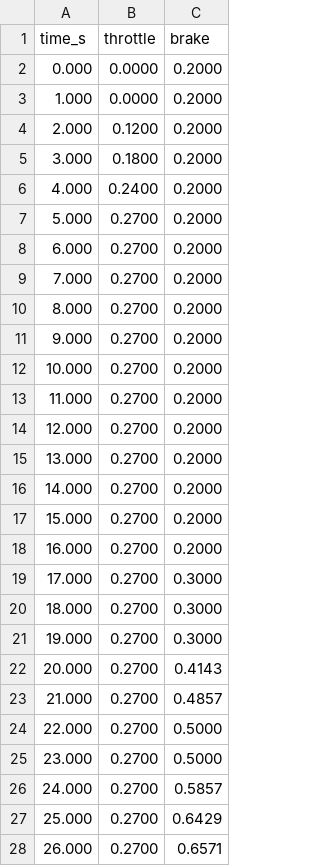
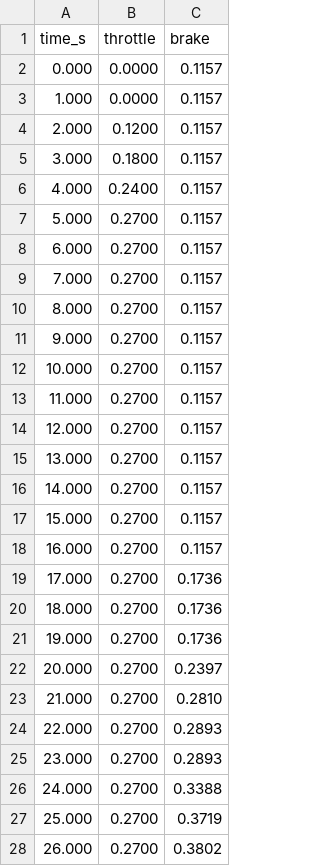
Before and after one commit to cavazquez/openrailsrs, a CSV file: examples/sce/driver_or.csv, drawn as a sheet; only a part is shown; the diff covers the shown part only.

```diff
--- a/examples/sce/driver_or.csv
+++ b/examples/sce/driver_or.csv
@@ -1,28 +1,28 @@
 time_s,throttle,brake
-0.000,0.0000,0.2000
-1.000,0.0000,0.2000
-2.000,0.1200,0.2000
-3.000,0.1800,0.2000
-4.000,0.2400,0.2000
-5.000,0.2700,0.2000
-6.000,0.2700,0.2000
-7.000,0.2700,0.2000
-8.000,0.2700,0.2000
-9.000,0.2700,0.2000
-10.000,0.2700,0.2000
-11.000,0.2700,0.2000
-12.000,0.2700,0.2000
-13.000,0.2700,0.2000
-14.000,0.2700,0.2000
-15.000,0.2700,0.2000
-16.000,0.2700,0.2000
-17.000,0.2700,0.3000
-18.000,0.2700,0.3000
-19.000,0.2700,0.3000
-20.000,0.2700,0.4143
-21.000,0.2700,0.4857
-22.000,0.2700,0.5000
-23.000,0.2700,0.5000
-24.000,0.2700,0.5857
-25.000,0.2700,0.6429
-26.000,0.2700,0.6571
+0.000,0.0000,0.1157
+1.000,0.0000,0.1157
+2.000,0.1200,0.1157
+3.000,0.1800,0.1157
+4.000,0.2400,0.1157
+5.000,0.2700,0.1157
+6.000,0.2700,0.1157
+7.000,0.2700,0.1157
+8.000,0.2700,0.1157
+9.000,0.2700,0.1157
+10.000,0.2700,0.1157
+11.000,0.2700,0.1157
+12.000,0.2700,0.1157
+13.000,0.2700,0.1157
+14.000,0.2700,0.1157
+15.000,0.2700,0.1157
+16.000,0.2700,0.1157
+17.000,0.2700,0.1736
+18.000,0.2700,0.1736
+19.000,0.2700,0.1736
+20.000,0.2700,0.2397
+21.000,0.2700,0.2810
+22.000,0.2700,0.2893
+23.000,0.2700,0.2893
+24.000,0.2700,0.3388
+25.000,0.2700,0.3719
+26.000,0.2700,0.3802
```
Also changed, not shown: 37 edited cells elsewhere in this file, 5 other files.
